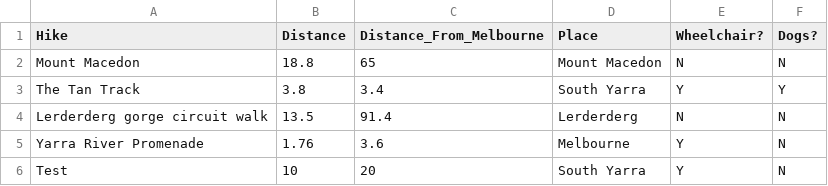
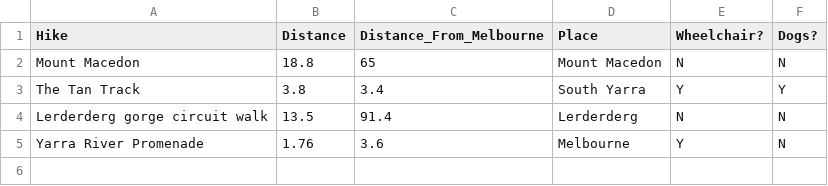
Before and after one commit to themishmash/hiking-terminal-app, a CSV file: src/hiking.csv, drawn as a sheet; the diff names each change by its address in the sheet, - before the commit and + after, or states it on an @@ line.

Commit message:
changes to readme with added info to test application part

```diff
--- a/src/hiking.csv
+++ b/src/hiking.csv
-row 6: Test | 10 | 20 | South Yarra | Y | N
```
Also changed, not shown: 9 other files.
